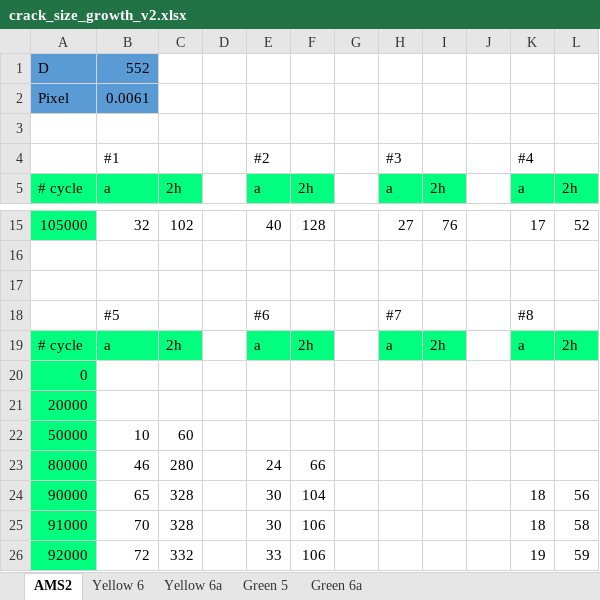
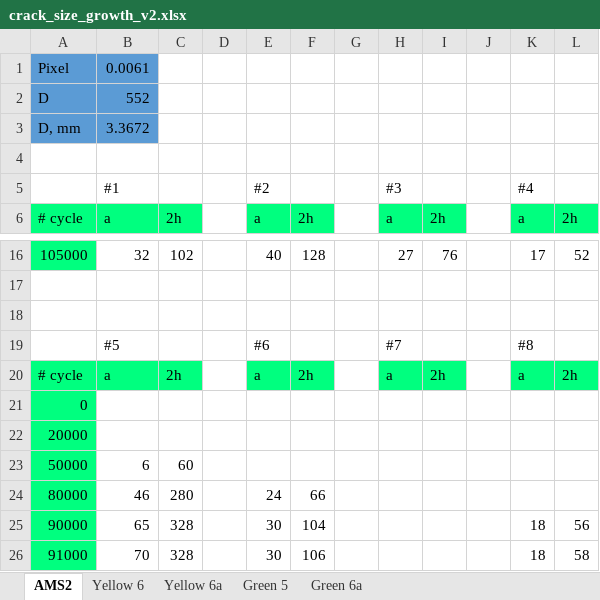
Before and after one commit to longfish/fatigue-crack-tracking, an Excel workbook: crack_size_growth_v2.xlsx, sheet AMS2, drawn as a sheet; only a part is shown, gaps mark what is left out; the shorter side is filled out with more unchanged rows; values as stored, in another font and other column widths than the file's, no borders; charts and pictures not drawn; addresses are those after the commit; the diff names each change by its address in the sheet, - before the commit and + after, or states it on an @@ line.

Commit message:
moved the a-N value to seperated files

```diff
--- a/crack_size_growth_v2.xlsx (sheet AMS2)
+++ b/crack_size_growth_v2.xlsx (sheet AMS2)
@@ row 2 moved to row 1: Pixel @@
+row 3: D, mm | 3.3672
-B23: 10
+B23: 6
```
Also changed, not shown: charts or pictures, 12 other files.
